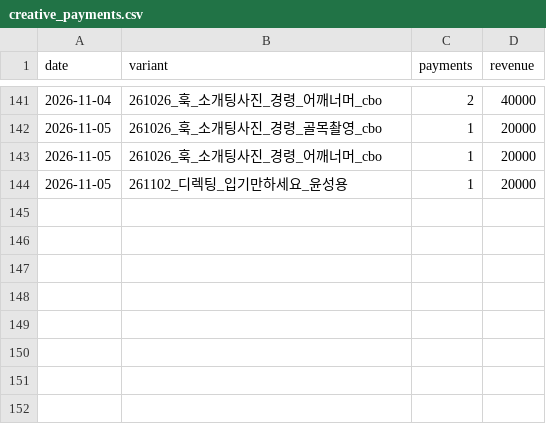
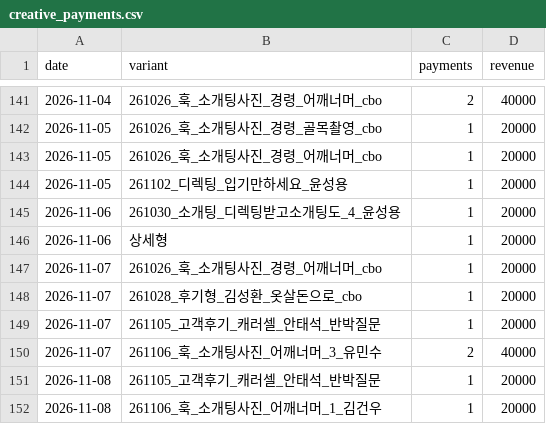
Before and after one commit to fgih304-netizen/fgih304-netizen.github.io, a CSV file: creative_payments.csv, drawn as a sheet; only a part is shown, gaps mark what is left out.

```diff
--- a/creative_payments.csv
+++ b/creative_payments.csv
@@ -144 +144,9 @@ date,variant,payments,revenue
 2026-11-05,261102_디렉팅_입기만하세요_윤성용,1,20000
+2026-11-06,261030_소개팅_디렉팅받고소개팅도_4_윤성용,1,20000
+2026-11-06,상세형,1,20000
+2026-11-07,261026_훅_소개팅사진_경령_어깨너머_cbo,1,20000
+2026-11-07,261028_후기형_김성환_옷살돈으로_cbo,1,20000
+2026-11-07,261105_고객후기_캐러셀_안태석_반박질문,1,20000
+2026-11-07,261106_훅_소개팅사진_어깨너머_3_유민수,2,40000
+2026-11-08,261105_고객후기_캐러셀_안태석_반박질문,1,20000
+2026-11-08,261106_훅_소개팅사진_어깨너머_1_김건우,1,20000
```
Also changed, not shown: booking_completed.csv, creative_typeform.csv, 8 other files.
